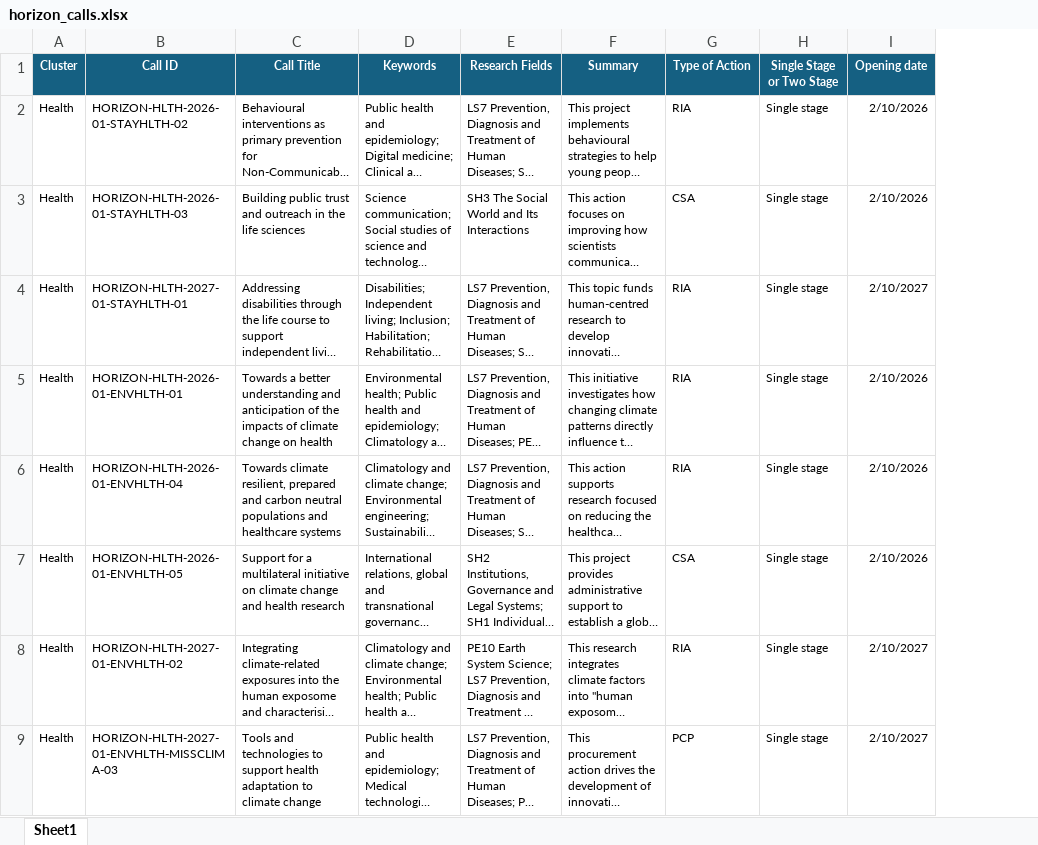
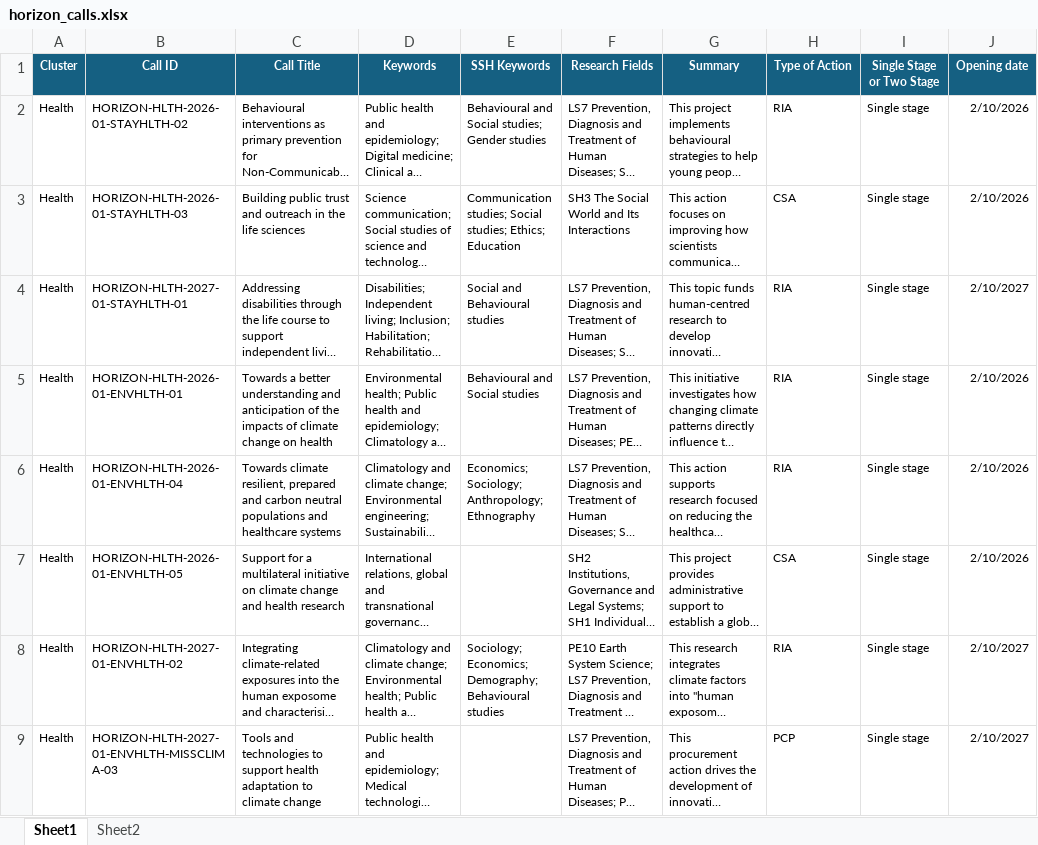
Before and after one commit to ProjectesRecerca/he-prototype, an Excel workbook: horizon_calls.xlsx, sheet Sheet1, drawn as a sheet; only a part is shown; long unchanged cells end in …; values as stored, in another font and other column widths than the file's, no borders; table styles not drawn; the diff names each change by its address in the sheet, - before the commit and + after, or states it on an @@ line.

```diff
--- a/horizon_calls.xlsx (sheet Sheet1)
+++ b/horizon_calls.xlsx (sheet Sheet1)
+sheet tab: Sheet2
+column E (SSH Keywords), rows 2-8: Behavioural and Social studies; Gender studies | Communication studies; Social studies; Ethics; Education | Social and Behavioural studies | Behavioural and Social studies | Economics; Sociology; Anthropology; Ethnography |  | Sociology; Economics; Demography; Behavioural studies
```
Also changed, not shown: 1 other file.
